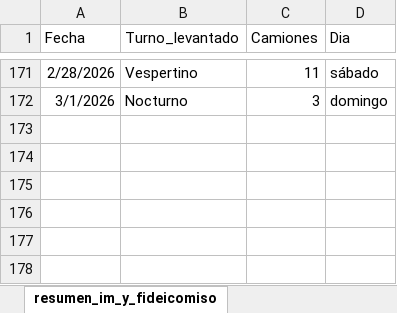
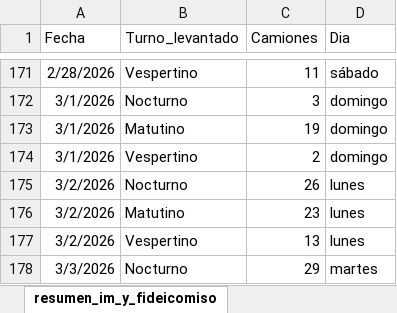
Before and after one commit to liottinicolas/APP_nuevoinforme, an Excel workbook: scripts/visitados/datos_vaciados_camiones.xlsx, sheet resumen_im_y_fideicomiso, drawn as a sheet; only a part is shown, gaps mark what is left out; values as stored, in another font and other column widths than the file's, no borders; the diff names each change by its address in the sheet, - before the commit and + after, or states it on an @@ line.

```diff
--- a/scripts/visitados/datos_vaciados_camiones.xlsx (sheet resumen_im_y_fideicomiso)
+++ b/scripts/visitados/datos_vaciados_camiones.xlsx (sheet resumen_im_y_fideicomiso)
+row 173: 3/1/2026 | Matutino | 19 | domingo
+row 174: 3/1/2026 | Vespertino | 2 | domingo
+row 175: 3/2/2026 | Nocturno | 26 | lunes
+row 176: 3/2/2026 | Matutino | 23 | lunes
+row 177: 3/2/2026 | Vespertino | 13 | lunes
+row 178: 3/3/2026 | Nocturno | 29 | martes
```
Also changed, not shown: sheet vaciados_imyfideicomiso, sheet vaciados_im, sheet resumen_circuitos_im, 26 other files.
